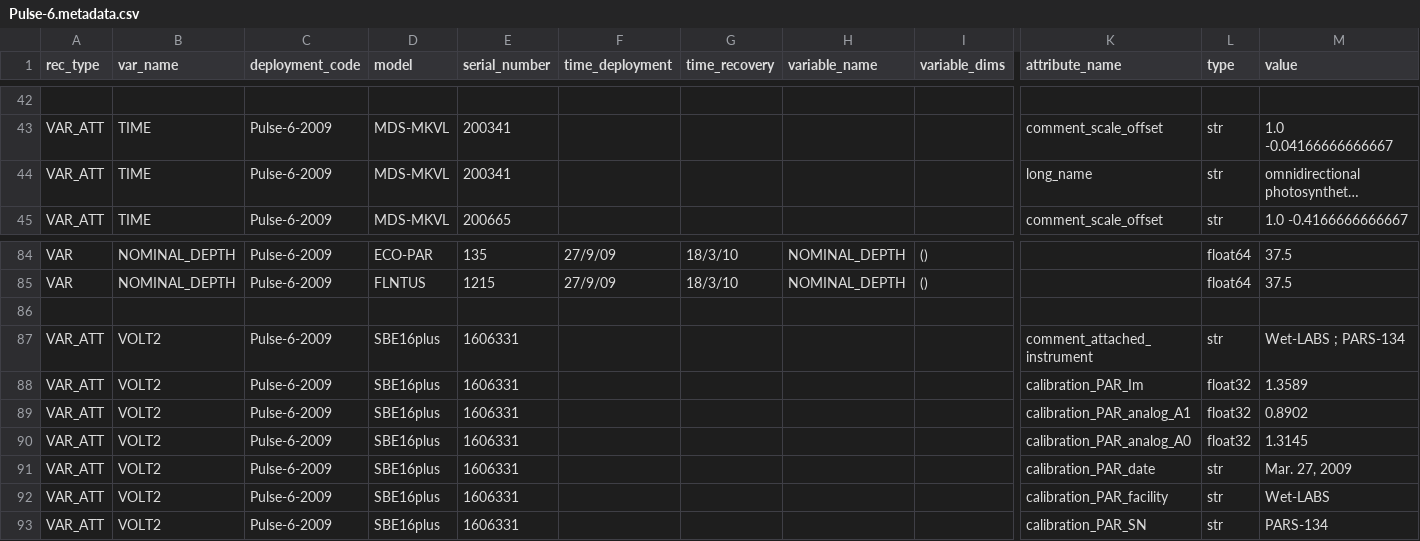
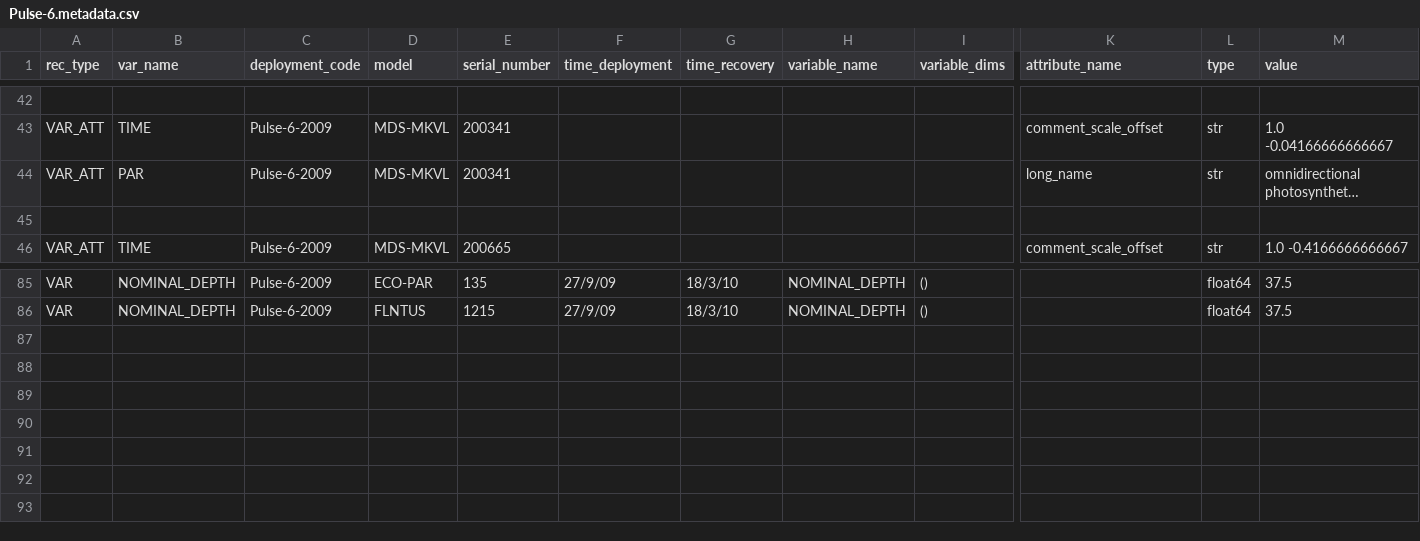
Before and after one commit to petejan/imos-tools, a CSV file: metadata/Pulse-6.metadata.csv, drawn as a sheet; only a part is shown, gaps mark what is left out; long unchanged cells end in …; removed rows and columns are numbered as before the commit, all else as after; rows hold the shown columns only; the diff names each change by its address in the sheet, - before the commit and + after, or states it on an @@ line.

```diff
--- a/metadata/Pulse-6.metadata.csv
+++ b/metadata/Pulse-6.metadata.csv
-B44 (var_name): TIME
+B44 (var_name): PAR
+row 45: (empty)
-row 86: (empty)
-row 87: VAR_ATT | VOLT2 | Pulse-6-2009 | SBE16plus | 1606331 |  |  |  |  | comment_attached_instrument | str | Wet-LABS ; PARS-134
-row 88: VAR_ATT | VOLT2 | Pulse-6-2009 | SBE16plus | 1606331 |  |  |  |  | calibration_PAR_Im | float32 | 1.3589
-row 89: VAR_ATT | VOLT2 | Pulse-6-2009 | SBE16plus | 1606331 |  |  |  |  | calibration_PAR_analog_A1 | float32 | 0.8902
-row 90: VAR_ATT | VOLT2 | Pulse-6-2009 | SBE16plus | 1606331 |  |  |  |  | calibration_PAR_analog_A0 | float32 | 1.3145
-row 91: VAR_ATT | VOLT2 | Pulse-6-2009 | SBE16plus | 1606331 |  |  |  |  | calibration_PAR_date | str | Mar. 27, 2009
-row 92: VAR_ATT | VOLT2 | Pulse-6-2009 | SBE16plus | 1606331 |  |  |  |  | calibration_PAR_facility | str | Wet-LABS
-row 93: VAR_ATT | VOLT2 | Pulse-6-2009 | SBE16plus | 1606331 |  |  |  |  | calibration_PAR_SN | str | PARS-134
```
Also changed, not shown: metadata/FluxPulse-1.metadata.csv, metadata/Pulse-7.metadata.csv, 12 other files.
